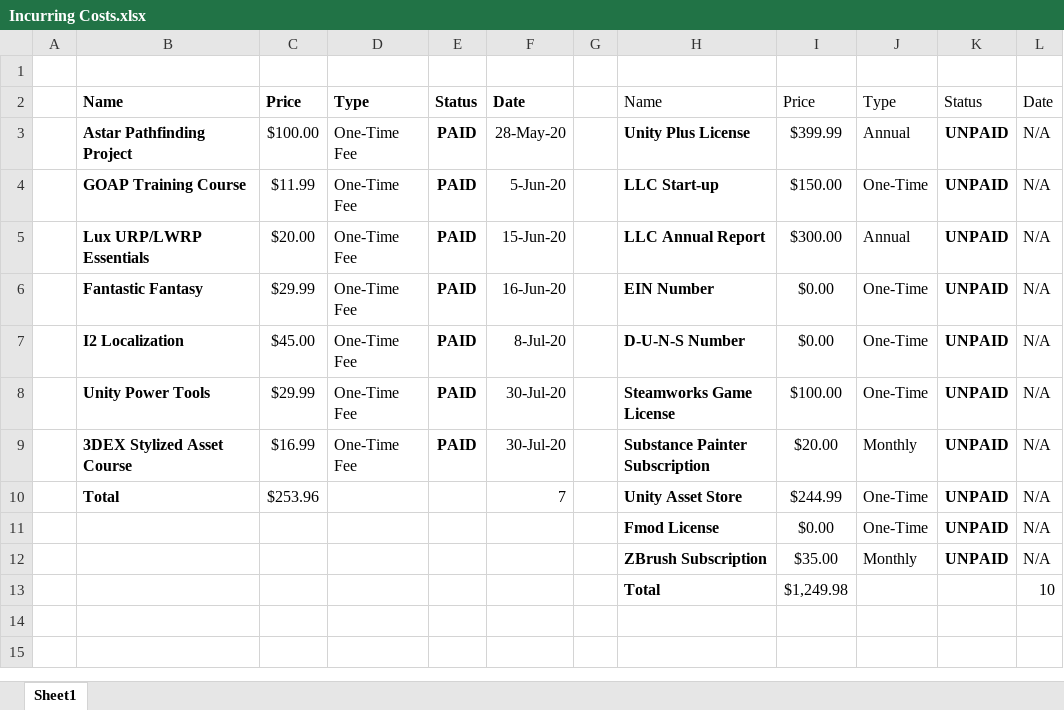
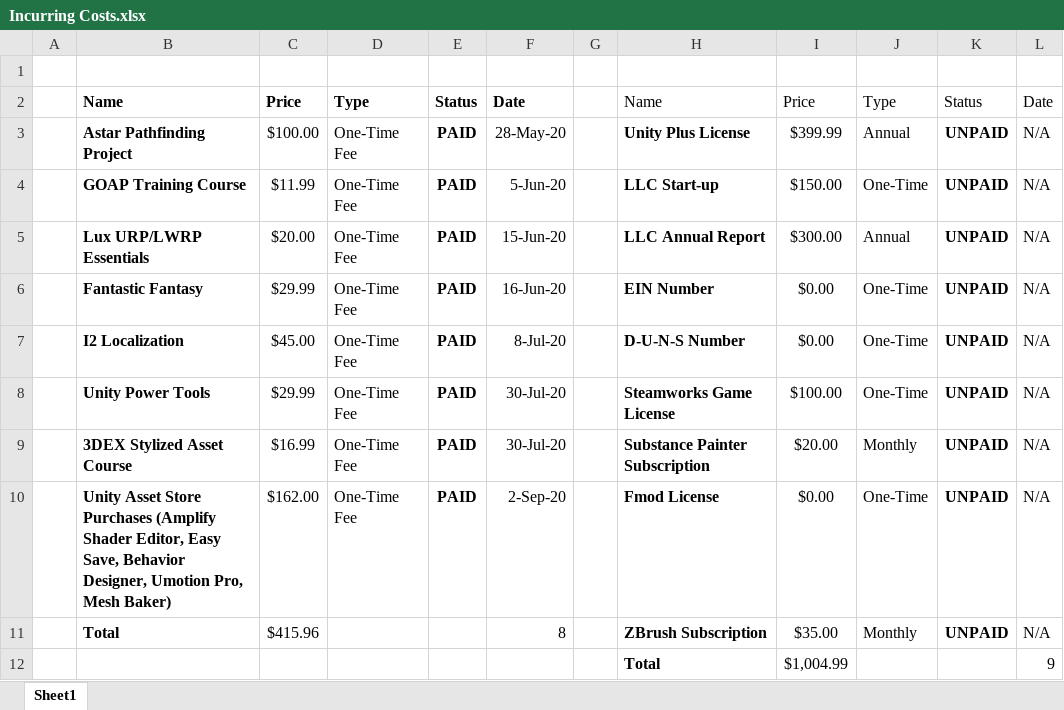
Before and after one commit to Furkanw0rld/Seaside-Inn, an Excel workbook: Project Design/Incurring Costs.xlsx, sheet Sheet1, drawn as a sheet; values as stored, in another font and other column widths than the file's, no borders; table styles not drawn; removed rows and columns are numbered as before the commit, all else as after; the diff names each change by its address in the sheet, - before the commit and + after, or states it on an @@ line.

Commit message:
Game Version 0.1.6.0
Can now buy drinks, up to 5 at a time.
Minor change to sort algorithm for potential performance increase.
Adjusted drink prices to reflect their price.
If the player cannot buy 5 drinks, then the Shop will show the maximum amount the player can buy up to 5.
Pricing of the drinks reflects the correct price that the player will pay.
Fixed a bug with inventory UI not updating when purchasing items that are directly added to inn.
Updated incurring costs to include newly purchased assets, will be included in project at a later version.
Fixed if the merchant does not have enough drinks to sell 5 at a time, then the merchant will sell up to however many they have left.
Lowered the maximum amount of drinks that can be stored at the in..

```diff
--- a/Project Design/Incurring Costs.xlsx (sheet Sheet1)
+++ b/Project Design/Incurring Costs.xlsx (sheet Sheet1)
-row 10:  | Total | $253.96 |  |  | 7 |  | Unity Asset Store | $244.99 | One-Time | UNPAID | N/A
-B10: (empty)
+B10: Unity Asset Store Purchases (Amplify Shader Editor, Easy Save, Behavior Designer, Umotion Pro, Mesh Baker)
-C10: (empty)
+C10: $162.00
-D10: (empty)
+D10: One-Time Fee
-E10: (empty)
+E10: PAID
-F10: (empty)
+F10: 2-Sep-20
-B11: (empty)
+B11: Total
-C11: (empty)
+C11: $415.96
-F11: (empty)
+F11: 8
-row 13:  |  |  |  |  |  |  | Total | $1,249.98 |  |  | 10
+row 12:  |  |  |  |  |  |  | Total | $1,004.99 |  |  | 9
```
Also changed, not shown: 15 other files.
